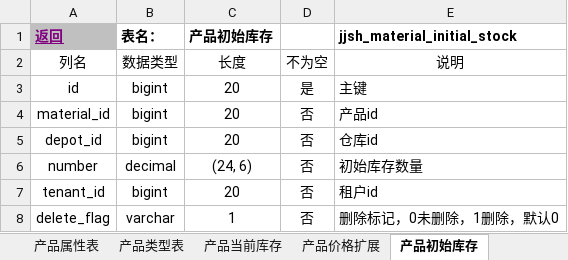
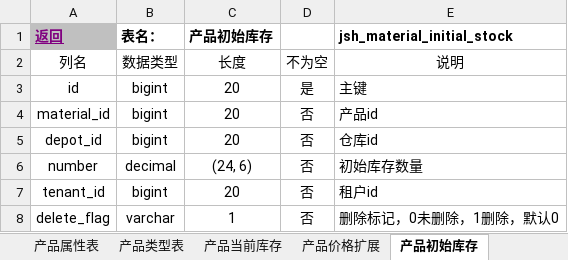
Before and after one commit to jishenghua/jshERP, an Excel workbook: jshERP-boot/docs/华夏ERP数据库设计汇总.xlsx, sheet 产品初始库存, drawn as a sheet; values as stored, in another font and other column widths than the file's, no borders; the diff names each change by its address in the sheet, - before the commit and + after, or states it on an @@ line.

Commit message:
更新数据库字典

```diff
--- a/jshERP-boot/docs/华夏ERP数据库设计汇总.xlsx (sheet 产品初始库存)
+++ b/jshERP-boot/docs/华夏ERP数据库设计汇总.xlsx (sheet 产品初始库存)
-E1: jjsh_material_initial_stock
+E1: jsh_material_initial_stock
```
